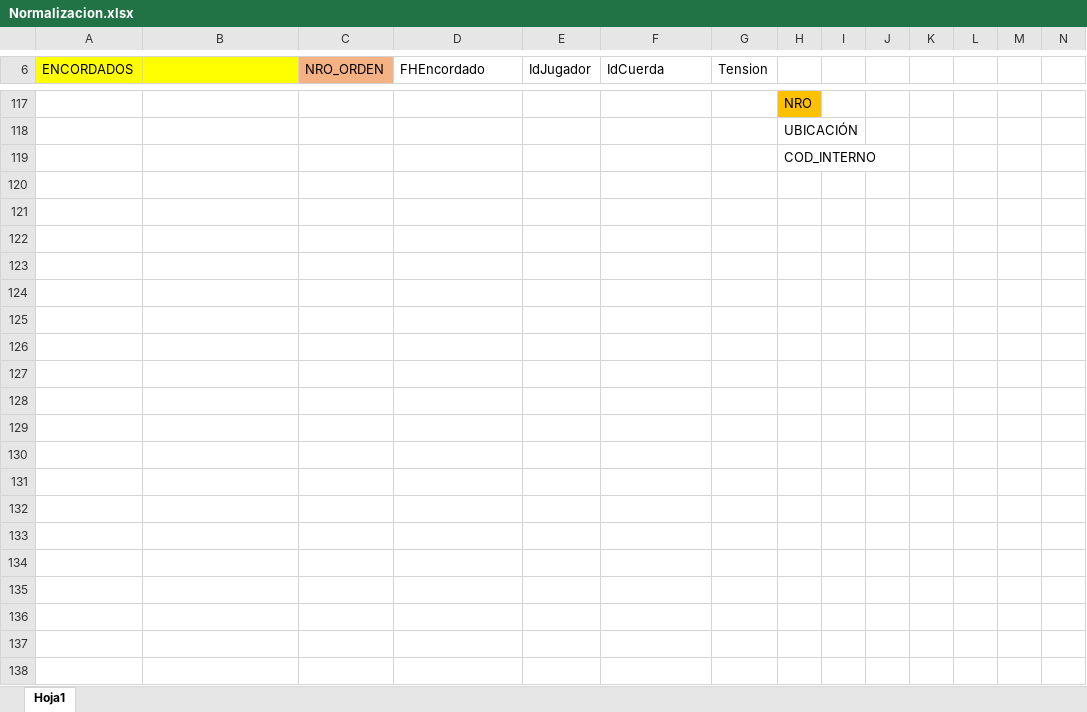
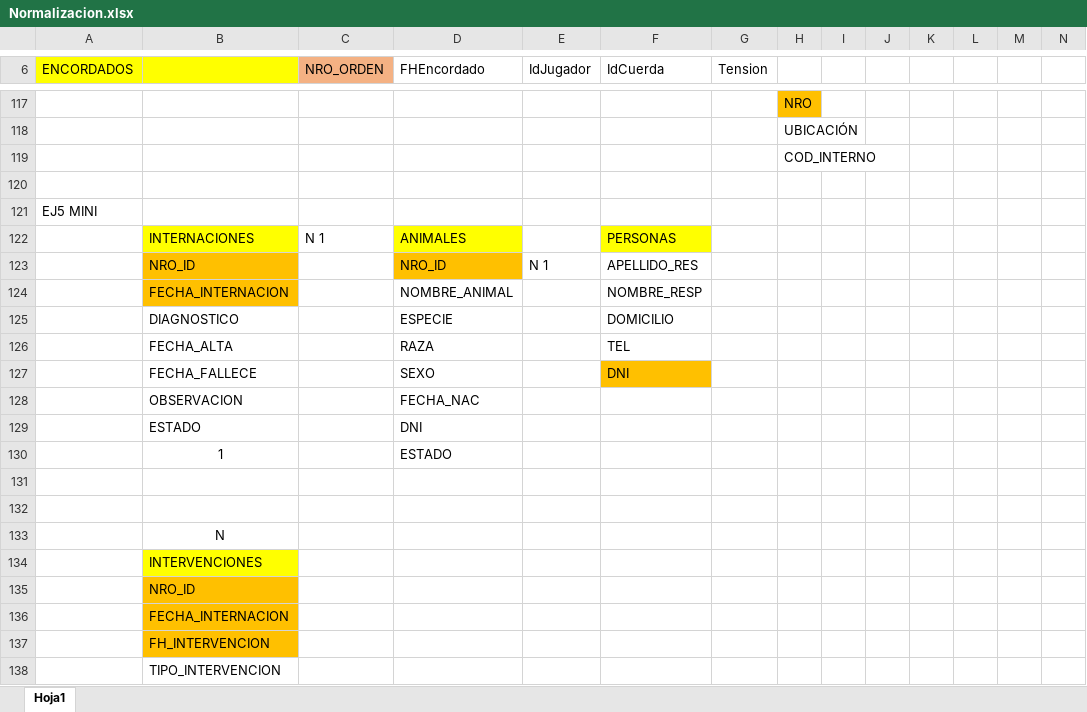
Before and after one commit to Nachofrsn/MDS, an Excel workbook: Normalizacion.xlsx, sheet Hoja1, drawn as a sheet; only a part is shown, gaps mark what is left out; values as stored, in another font and other column widths than the file's, no borders; charts and pictures not drawn; rows hold the shown columns only; the diff covers the shown part only; the diff names each change by its address in the sheet, - before the commit and + after, or states it on an @@ line.

```diff
--- a/Normalizacion.xlsx (sheet Hoja1)
+++ b/Normalizacion.xlsx (sheet Hoja1)
+row 120: (empty)
+row 121: EJ5 MINI
+row 122:  | INTERNACIONES | N 1 | ANIMALES |  | PERSONAS
+row 123:  | NRO_ID |  | NRO_ID | N 1 | APELLIDO_RES
+row 124:  | FECHA_INTERNACION |  | NOMBRE_ANIMAL |  | NOMBRE_RESP
+row 125:  | DIAGNOSTICO |  | ESPECIE |  | DOMICILIO
+row 126:  | FECHA_ALTA |  | RAZA |  | TEL
+row 127:  | FECHA_FALLECE |  | SEXO |  | DNI
+row 128:  | OBSERVACION |  | FECHA_NAC
+row 129:  | ESTADO |  | DNI
+row 130:  | 1 |  | ESTADO
+row 131: (empty)
+row 132: (empty)
+row 133:  | N
+row 134:  | INTERVENCIONES
+row 135:  | NRO_ID
+row 136:  | FECHA_INTERNACION
+row 137:  | FH_INTERVENCION
+row 138:  | TIPO_INTERVENCION
```
Also changed, not shown: 29 added rows elsewhere in this sheet, charts or pictures, 1 other file.
